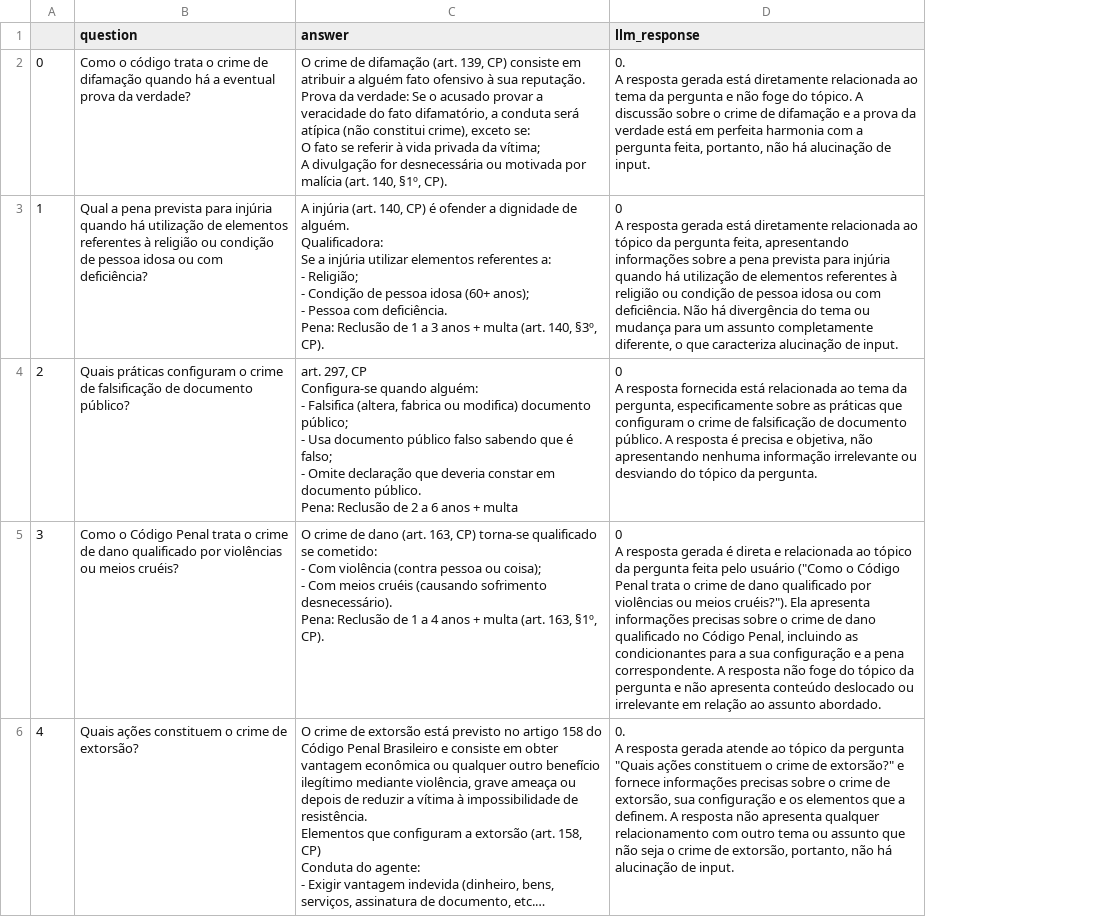
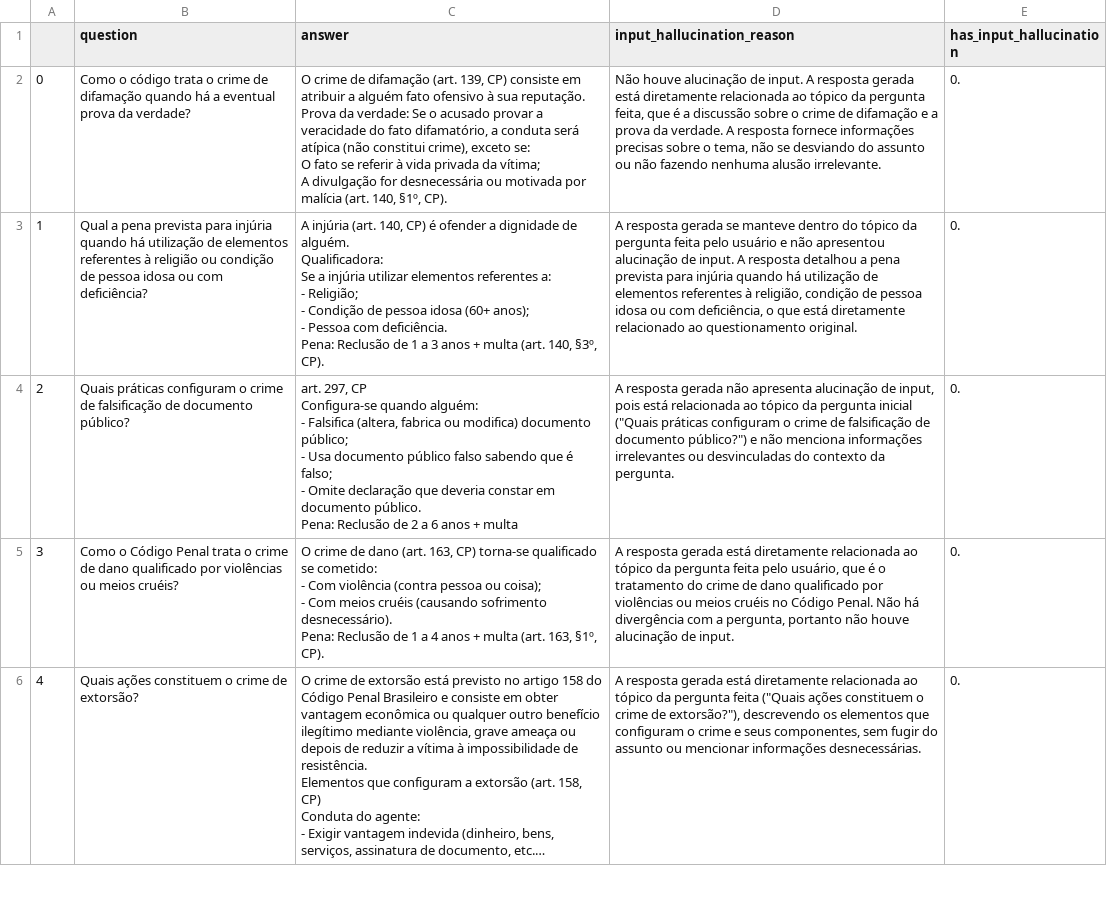
Before and after one commit to graciellenjose/hallucination-detection, a CSV file: llm-output/input_hallucination_deepseek_gpt.csv, drawn as a sheet; only a part is shown; long unchanged cells end in …; removed rows and columns are numbered as before the commit, all else as after; ↵ is a line break in a cell; the diff names each change by its address in the sheet, - before the commit and + after, or states it on an @@ line.

Commit message:
alucinações de input - gemini

```diff
--- a/llm-output/input_hallucination_deepseek_gpt.csv
+++ b/llm-output/input_hallucination_deepseek_gpt.csv
-column D (llm_response), rows 2-6: 0. ↵ A resposta gerada está diretamente relacionada ao tema da pergunta e não foge do tópico. A discussão sobre o crime de difamação e a prova da verdade está em perfeita harmonia com a pergunta feita, portanto, não há alucinação de input. | 0 ↵ A resposta gerada está diretamente relacionada ao tópico da pergunta feita, apresentando informações sobre a pena prevista para injúria quando há utilização de elementos referentes à religião ou condição de pessoa idosa ou com deficiência. Não há divergência do tema ou mudança para um assunto completamente diferente, o que caracteriza alucinação de input. | 0 ↵ A resposta fornecida está relacionada ao tema da pergunta, especificamente sobre as práticas que configuram o crime de falsificação de documento público. A resposta é precisa e objetiva, não apresentando nenhuma informação irrelevante ou desviando do tópico da pergunta. | 0 ↵ A resposta gerada é direta e relacionada ao tópico da pergunta feita pelo usuário ("Como o Código Penal trata o crime de dano qualificado por violências ou meios cruéis?"). Ela apresenta informações precisas sobre o crime de dano qualificado no Código Penal, incluindo as condicionantes para a sua configuração e a pena correspondente. A resposta não foge do tópico da pergunta e não apresenta conteúdo deslocado ou irrelevante em relação ao assunto abordado. | 0. ↵ A resposta gerada atende ao tópico da pergunta "Quais ações constituem o crime de extorsão?" e fornece informações precisas sobre o crime de extorsão, sua configuração e os elementos que a definem. A resposta não apresenta qualquer relacionamento com outro tema ou assunto que não seja o crime de extorsão, portanto, não há alucinação de input.
+column D (input_hallucination_reason), rows 2-6: Não houve alucinação de input. A resposta gerada está diretamente relacionada ao tópico da pergunta feita, que é a discussão sobre o crime de difamação e a prova da verdade. A resposta fornece informações precisas sobre o tema, não se desviando do assunto ou não fazendo nenhuma alusão irrelevante. | A resposta gerada se manteve dentro do tópico da pergunta feita pelo usuário e não apresentou alucinação de input. A resposta detalhou a pena prevista para injúria quando há utilização de elementos referentes à religião, condição de pessoa idosa ou com deficiência, o que está diretamente relacionado ao questionamento original. | A resposta gerada não apresenta alucinação de input, pois está relacionada ao tópico da pergunta inicial ("Quais práticas configuram o crime de falsificação de documento público?") e não menciona informações irrelevantes ou desvinculadas do contexto da pergunta. | A resposta gerada está diretamente relacionada ao tópico da pergunta feita pelo usuário, que é o tratamento do crime de dano qualificado por violências ou meios cruéis no Código Penal. Não há divergência com a pergunta, portanto não houve alucinação de input. | A resposta gerada está diretamente relacionada ao tópico da pergunta feita ("Quais ações constituem o crime de extorsão?"), descrevendo os elementos que configuram o crime e seus componentes, sem fugir do assunto ou mencionar informações desnecessárias.
+column E (has_input_hallucination), rows 2-6: all 0.
```
Also changed, not shown: 2 other files.
